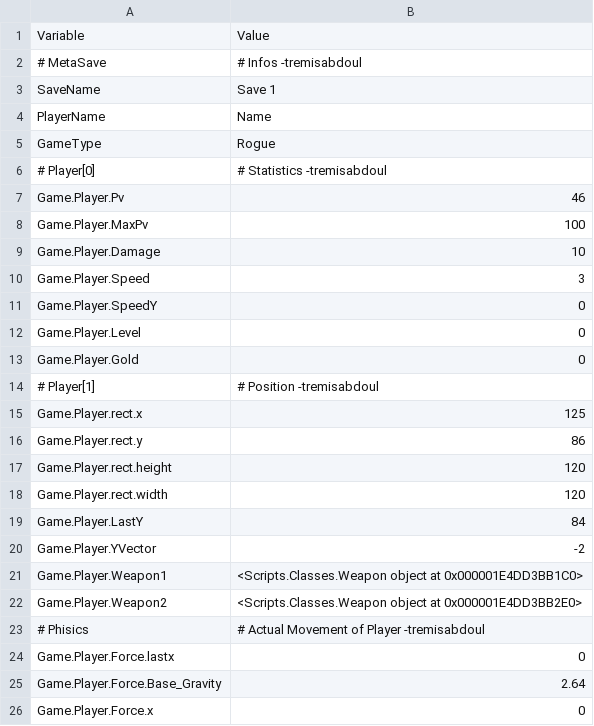
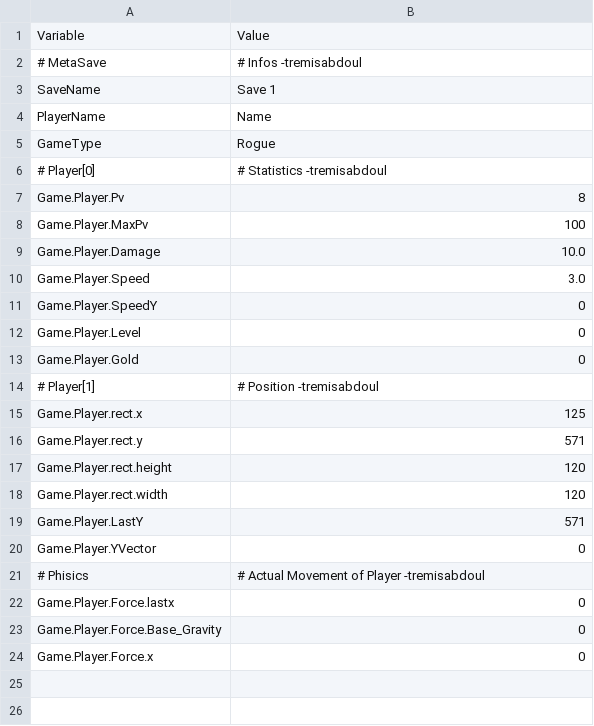
Before and after one commit to nekochiiUwU/Anoari-old, a CSV file: save1.csv, drawn as a sheet.

```diff
--- a/save1.csv
+++ b/save1.csv
@@ -6,6 +6,6 @@
 "# Player[0]","# Statistics -tremisabdoul"
-"Game.Player.Pv",46
+"Game.Player.Pv",8
 "Game.Player.MaxPv",100
-"Game.Player.Damage",10
-"Game.Player.Speed",3
+"Game.Player.Damage",10.0
+"Game.Player.Speed",3.0
 "Game.Player.SpeedY",0
@@ -15,12 +15,10 @@
 "Game.Player.rect.x",125
-"Game.Player.rect.y",86
+"Game.Player.rect.y",571
 "Game.Player.rect.height",120
 "Game.Player.rect.width",120
-"Game.Player.LastY",84
-"Game.Player.YVector",-2
-"Game.Player.Weapon1","<Scripts.Classes.Weapon object at 0x000001E4DD3BB1C0>"
-"Game.Player.Weapon2","<Scripts.Classes.Weapon object at 0x000001E4DD3BB2E0>"
+"Game.Player.LastY",571
+"Game.Player.YVector",0
 "# Phisics","# Actual Movement of Player -tremisabdoul"
 "Game.Player.Force.lastx",0
-"Game.Player.Force.Base_Gravity",2.64
+"Game.Player.Force.Base_Gravity",0
 "Game.Player.Force.x",0
```
Also changed, not shown: 3 other files.
